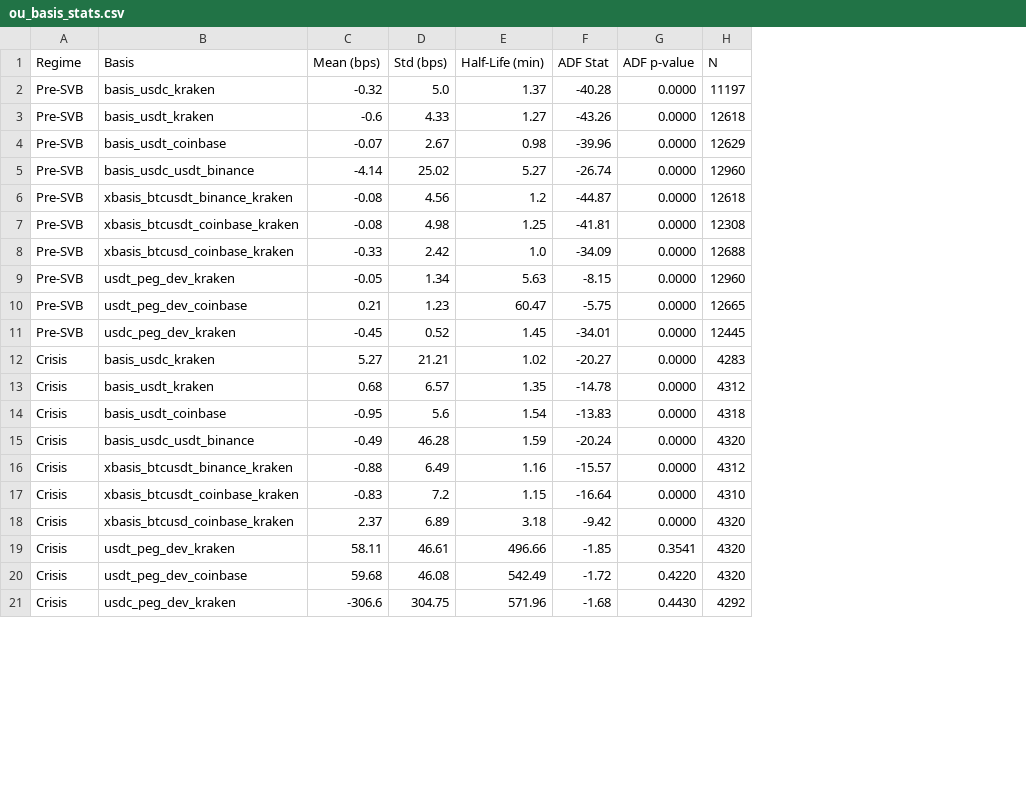
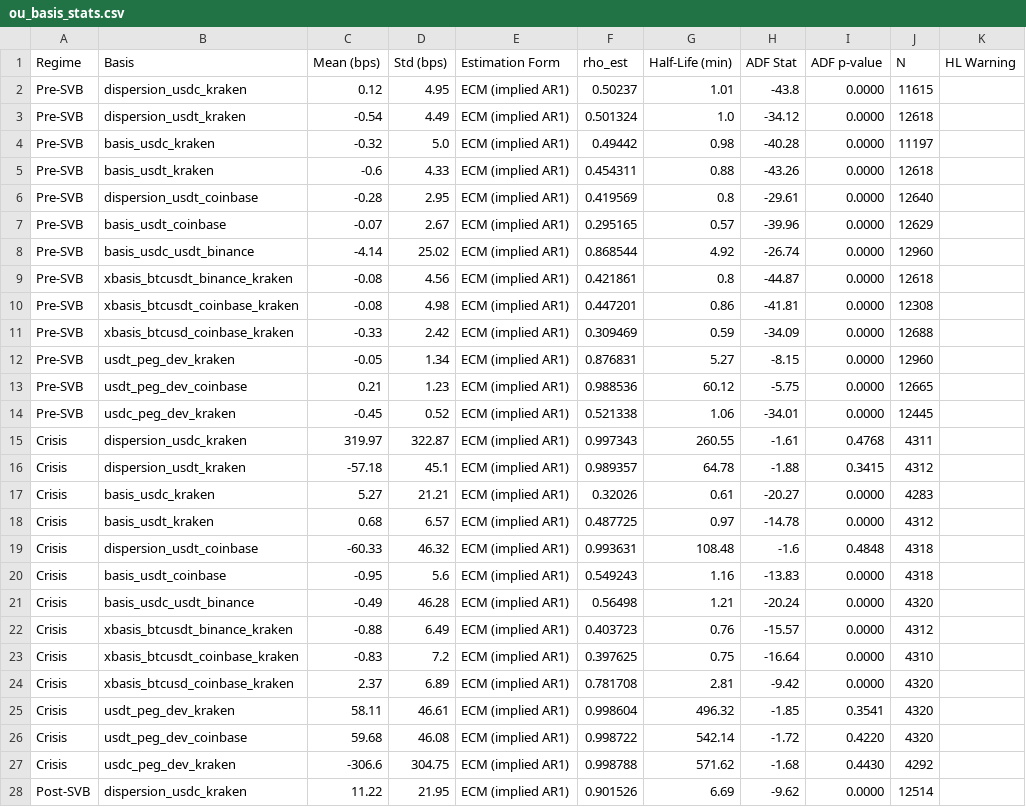
Before and after one commit to PrashanthBhaskara/IAQF2026, a CSV file: tables/ou_basis_stats.csv, drawn as a sheet; only a part is shown; addresses are those after the commit; the diff covers the shown part only; the diff names each change by its address in the sheet, - before the commit and + after, or states it on an @@ line.

```diff
--- a/tables/ou_basis_stats.csv
+++ b/tables/ou_basis_stats.csv
+column E (Estimation Form), rows 4-5: ECM (implied AR1) | ECM (implied AR1); rows 7-14: all ECM (implied AR1); rows 17-18: ECM (implied AR1) | ECM (implied AR1); rows 20-27: all ECM (implied AR1)
+column F (rho_est), rows 4-5: 0.49442 | 0.454311; rows 7-14: 0.295165 | 0.868544 | 0.421861 | 0.447201 | 0.309469 | 0.876831 | 0.988536 | 0.521338; rows 17-18: 0.32026 | 0.487725; rows 20-27: 0.549243 | 0.56498 | 0.403723 | 0.397625 | 0.781708 | 0.998604 | 0.998722 | 0.998788
+column K (HL Warning), empty
+row 2: Pre-SVB | dispersion_usdc_kraken | 0.12 | 4.95 | ECM (implied AR1) | 0.50237 | 1.01 | -43.8 | 0.0000 | 11615
+row 3: Pre-SVB | dispersion_usdt_kraken | -0.54 | 4.49 | ECM (implied AR1) | 0.501324 | 1.0 | -34.12 | 0.0000 | 12618
-G4 (Half-Life (min)): 1.37
+G4 (Half-Life (min)): 0.98
-G5 (Half-Life (min)): 1.27
+G5 (Half-Life (min)): 0.88
+row 6: Pre-SVB | dispersion_usdt_coinbase | -0.28 | 2.95 | ECM (implied AR1) | 0.419569 | 0.8 | -29.61 | 0.0000 | 12640
-G7 (Half-Life (min)): 0.98
+G7 (Half-Life (min)): 0.57
-G8 (Half-Life (min)): 5.27
+G8 (Half-Life (min)): 4.92
-G9 (Half-Life (min)): 1.2
+G9 (Half-Life (min)): 0.8
-G10 (Half-Life (min)): 1.25
+G10 (Half-Life (min)): 0.86
-G11 (Half-Life (min)): 1.0
+G11 (Half-Life (min)): 0.59
-G12 (Half-Life (min)): 5.63
+G12 (Half-Life (min)): 5.27
-G13 (Half-Life (min)): 60.47
+G13 (Half-Life (min)): 60.12
-G14 (Half-Life (min)): 1.45
+G14 (Half-Life (min)): 1.06
+row 15: Crisis | dispersion_usdc_kraken | 319.97 | 322.87 | ECM (implied AR1) | 0.997343 | 260.55 | -1.61 | 0.4768 | 4311
+row 16: Crisis | dispersion_usdt_kraken | -57.18 | 45.1 | ECM (implied AR1) | 0.989357 | 64.78 | -1.88 | 0.3415 | 4312
-G17 (Half-Life (min)): 1.02
+G17 (Half-Life (min)): 0.61
-G18 (Half-Life (min)): 1.35
+G18 (Half-Life (min)): 0.97
+row 19: Crisis | dispersion_usdt_coinbase | -60.33 | 46.32 | ECM (implied AR1) | 0.993631 | 108.48 | -1.6 | 0.4848 | 4318
-G20 (Half-Life (min)): 1.54
+G20 (Half-Life (min)): 1.16
-G21 (Half-Life (min)): 1.59
+G21 (Half-Life (min)): 1.21
-G22 (Half-Life (min)): 1.16
+G22 (Half-Life (min)): 0.76
-G23 (Half-Life (min)): 1.15
+G23 (Half-Life (min)): 0.75
-G24 (Half-Life (min)): 3.18
+G24 (Half-Life (min)): 2.81
-G25 (Half-Life (min)): 496.66
+G25 (Half-Life (min)): 496.32
-G26 (Half-Life (min)): 542.49
+G26 (Half-Life (min)): 542.14
-G27 (Half-Life (min)): 571.96
+G27 (Half-Life (min)): 571.62
+row 28: Post-SVB | dispersion_usdc_kraken | 11.22 | 21.95 | ECM (implied AR1) | 0.901526 | 6.69 | -9.62 | 0.0000 | 12514
```
Also changed, not shown: 2 added rows and 10 edited cells elsewhere in this file, tables/arbitrage_summary.csv, tables/granger_causality.csv, 44 other files.
